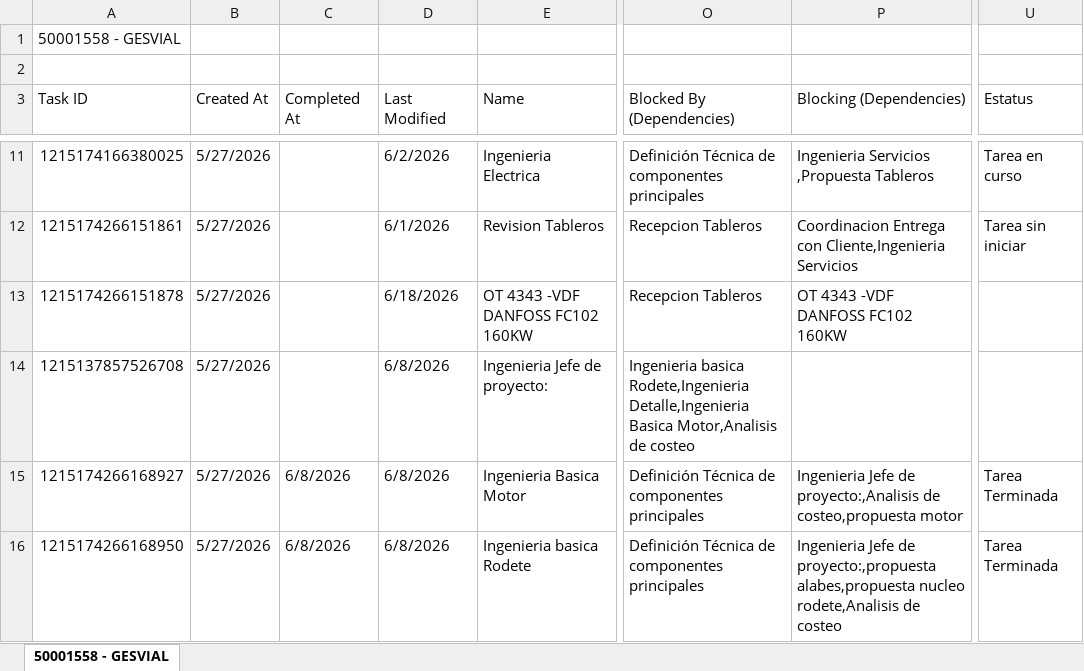
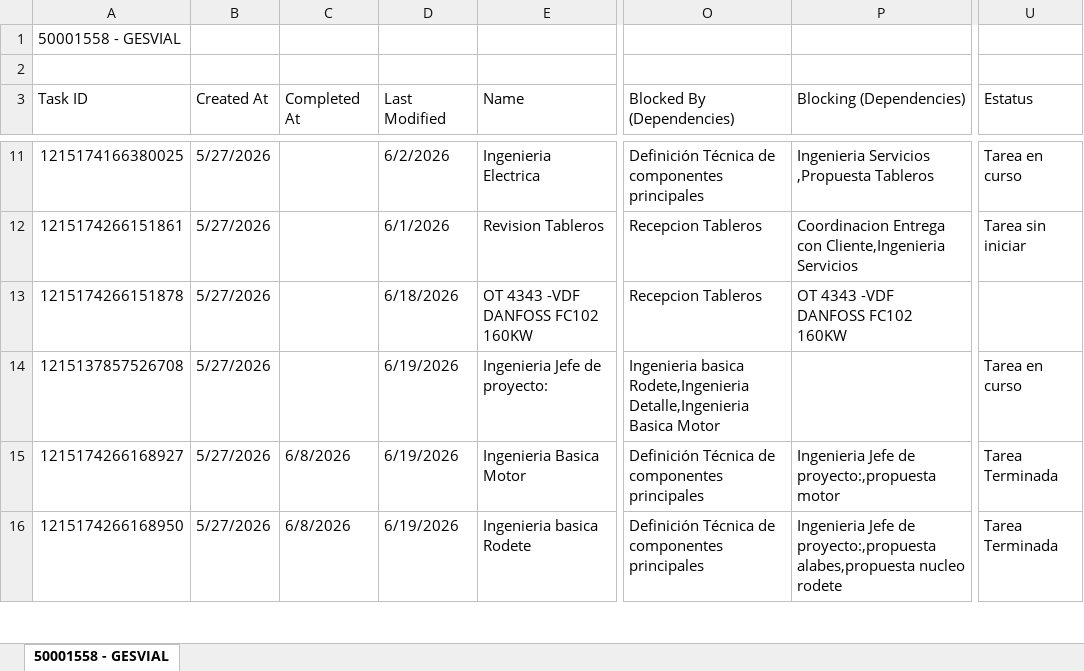
Before and after one commit to Nicolas-2026z/zitron-dashboard, an Excel workbook: data/50001558 - GESVIAL OT4342-4344.xlsx, sheet 50001558 - GESVIAL, drawn as a sheet; only a part is shown, gaps mark what is left out; values as stored, in another font and other column widths than the file's, no cell formats; charts and pictures not drawn; the diff covers the shown part only; the diff names each change by its address in the sheet, - before the commit and + after, or states it on an @@ line.

```diff
--- a/data/50001558 - GESVIAL OT4342-4344.xlsx (sheet 50001558 - GESVIAL)
+++ b/data/50001558 - GESVIAL OT4342-4344.xlsx (sheet 50001558 - GESVIAL)
-D14:D16 (Last Modified): 6/8/2026
+D14:D16 (Last Modified): 6/19/2026
-O14 (Blocked By (Dependencies)): …Detalle,Ingenieria Basica Motor,Analisis de costeo
+O14 (Blocked By (Dependencies)): …Detalle,Ingenieria Basica Motor
-U14 (Estatus): (empty)
+U14 (Estatus): Tarea en curso
-P15 (Blocking (Dependencies)): …Jefe de proyecto:,Analisis de costeo,propuesta motor
+P15 (Blocking (Dependencies)): …Jefe de proyecto:,propuesta motor
-P16 (Blocking (Dependencies)): …alabes,propuesta nucleo rodete,Analisis de costeo
+P16 (Blocking (Dependencies)): …alabes,propuesta nucleo rodete
```
Also changed, not shown: 1 removed row and 4 edited cells elsewhere in this sheet, cell formats, data/50001466 - ZITRON PERU PODEROSA.xlsx, data/50001473 - MAPIMI.xlsx, 40 other files.
